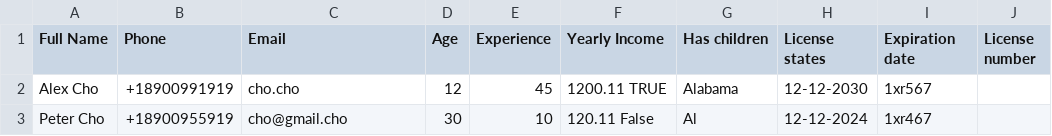
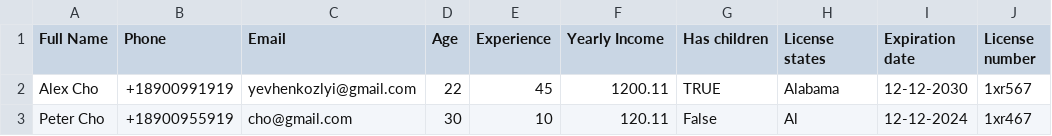
Before and after one commit to Yevhenko/JS-Engineer-Test-Task---CSV, a CSV file: CSV.csv, drawn as a sheet; the diff names each change by its address in the sheet, - before the commit and + after, or states it on an @@ line.

```diff
--- a/CSV.csv
+++ b/CSV.csv
-C2 (Email): cho.cho
+C2 (Email): yevhenkozlyi@gmail.com
-D2 (Age): 12
+D2 (Age): 22
-F2 (Yearly Income): 1200.11 TRUE
+F2 (Yearly Income): 1200.11
-G2 (Has children): Alabama
+G2 (Has children): TRUE
-H2 (License states): 12-12-2030
+H2 (License states): Alabama
-I2 (Expiration date): 1xr567
+I2 (Expiration date): 12-12-2030
-J2 (License number): (empty)
+J2 (License number): 1xr567
-C3 (Email): cho@gmail.cho
+C3 (Email): cho@gmail.com
-F3 (Yearly Income): 120.11 False
+F3 (Yearly Income): 120.11
-G3 (Has children): Al
+G3 (Has children): False
-H3 (License states): 12-12-2024
+H3 (License states): Al
-I3 (Expiration date): 1xr467
+I3 (Expiration date): 12-12-2024
-J3 (License number): (empty)
+J3 (License number): 1xr467
```
Also changed, not shown: 9 other files.
